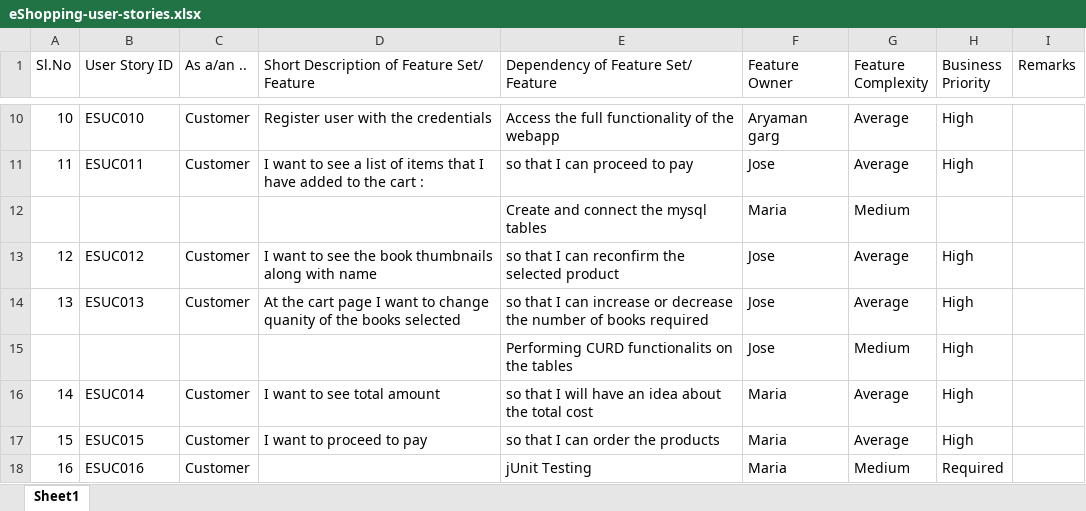
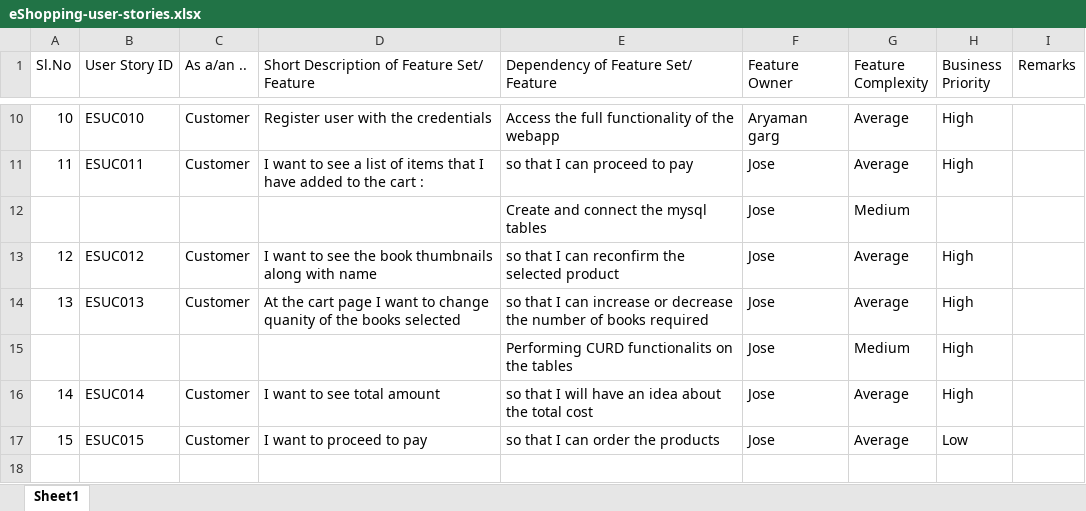
Before and after one commit to joseben/ey-eshopping, an Excel workbook: eShopping-user-stories.xlsx, sheet Sheet1, drawn as a sheet; only a part is shown, gaps mark what is left out; values as stored, in another font and other column widths than the file's, no cell formats; table styles not drawn; the diff names each change by its address in the sheet, - before the commit and + after, or states it on an @@ line.

Commit message:
Update eShopping-user-stories.xlsx

```diff
--- a/eShopping-user-stories.xlsx (sheet Sheet1)
+++ b/eShopping-user-stories.xlsx (sheet Sheet1)
-F12 (Feature Owner): Maria
+F12 (Feature Owner): Jose
-F16:F17 (Feature Owner): Maria
+F16:F17 (Feature Owner): Jose
-H17 (Business Priority): High
+H17 (Business Priority): Low
-row 18: 16 | ESUC016 | Customer |  | jUnit Testing | Maria | Medium | Required
```
Also changed, not shown: cell formats.
